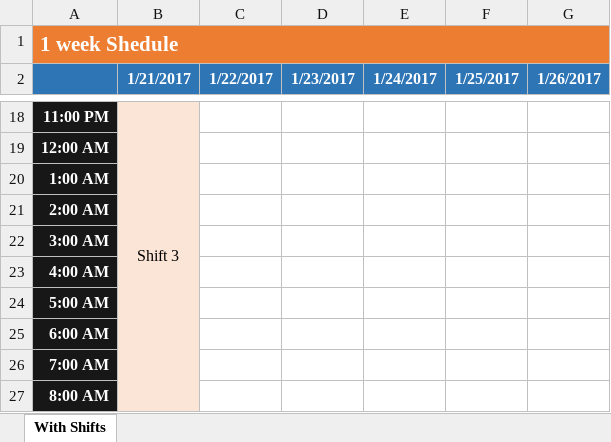
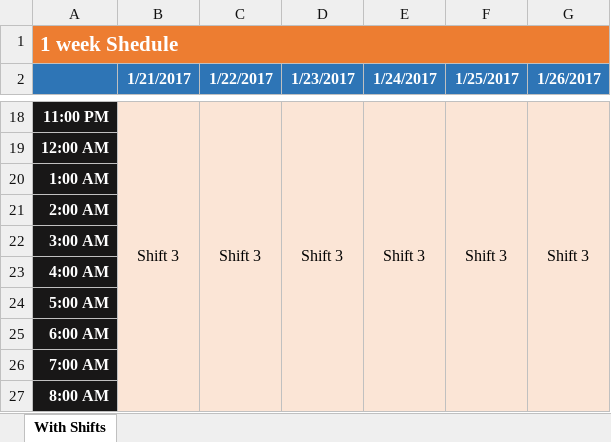
Before and after one commit to asachanxxx/HRM, an Excel workbook: Docs/Shedule.xlsx, sheet With Shifts, drawn as a sheet; only a part is shown, gaps mark what is left out; values as stored, in another font and other column widths than the file's, no borders; the diff covers the shown part only; the diff names each change by its address in the sheet, - before the commit and + after, or states it on an @@ line.

```diff
--- a/Docs/Shedule.xlsx (sheet With Shifts)
+++ b/Docs/Shedule.xlsx (sheet With Shifts)
-C18 (1/22/2017): (empty)
+C18 (1/22/2017): Shift 3
-C18:G27 fill: none
+C18:G27 fill: #FBE5D6
+C18:C27 merged
-D18 (1/23/2017): (empty)
+D18 (1/23/2017): Shift 3
+D18:D27 merged
-E18 (1/24/2017): (empty)
+E18 (1/24/2017): Shift 3
+E18:E27 merged
-F18 (1/25/2017): (empty)
+F18 (1/25/2017): Shift 3
+F18:F27 merged
-G18 (1/26/2017): (empty)
+G18 (1/26/2017): Shift 3
+G18:G27 merged
```
Also changed, not shown: 10 edited cells, cell formats and merged cells elsewhere in this sheet.
